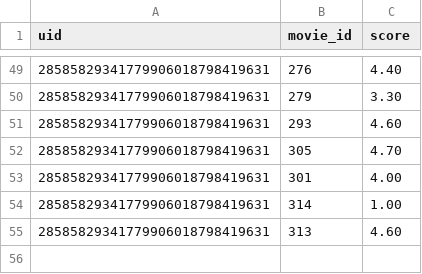
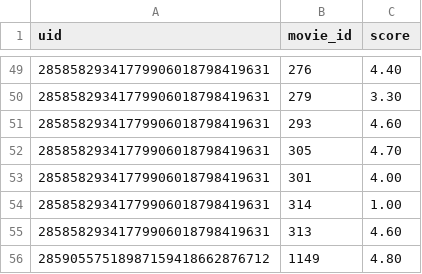
Before and after one commit to rajgoesout/reco-engine, a CSV file: r.csv, drawn as a sheet; only a part is shown, gaps mark what is left out; the diff names each change by its address in the sheet, - before the commit and + after, or states it on an @@ line.

```diff
--- a/r.csv
+++ b/r.csv
+row 56: 28590557518987159418662876712 | 1149 | 4.80
```
Also changed, not shown: r2.csv, 11 other files.
